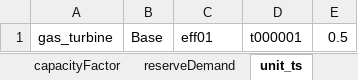
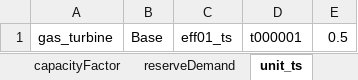
Before and after one commit to TradeRES/TradeRES-Backbone-demo, an Excel workbook: .spinetoolbox/items/toward_bb/output/exported.xlsx, sheet unit_ts, drawn as a sheet; values as stored, in another font and other column widths than the file's, no borders; the diff names each change by its address in the sheet, - before the commit and + after, or states it on an @@ line.

```diff
--- a/.spinetoolbox/items/toward_bb/output/exported.xlsx (sheet unit_ts)
+++ b/.spinetoolbox/items/toward_bb/output/exported.xlsx (sheet unit_ts)
-C1: eff01
+C1: eff01_ts
```
Also changed, not shown: 11 other files.
